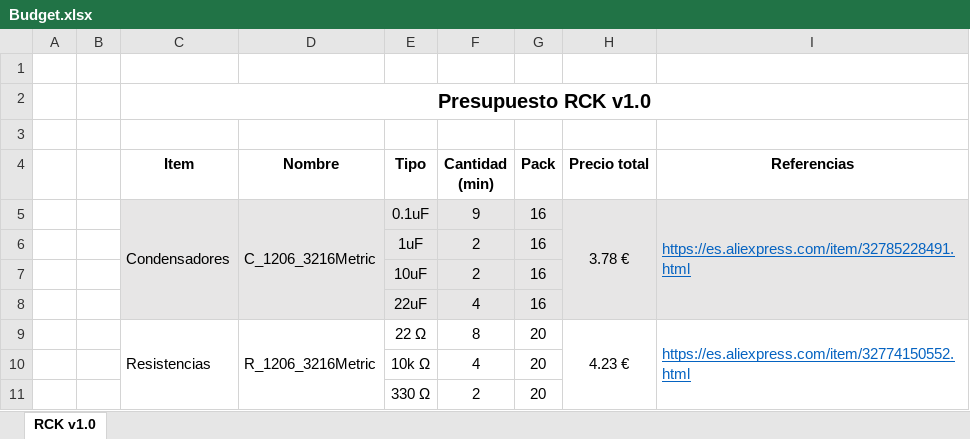
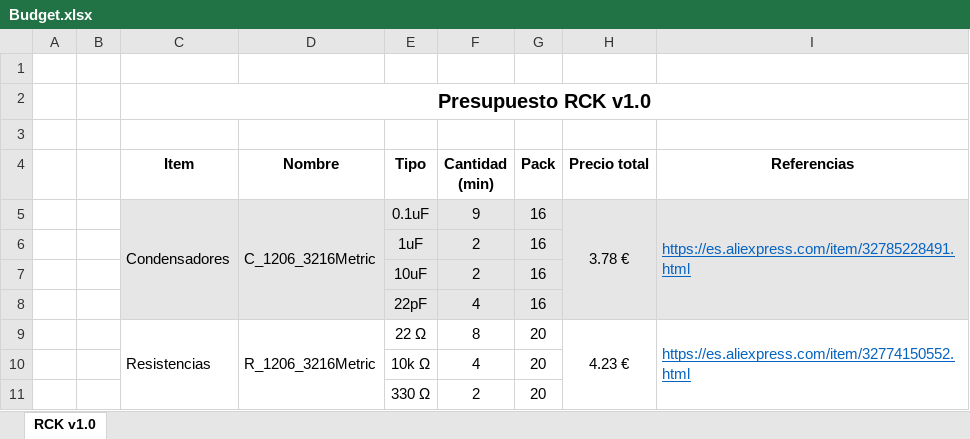
Before and after one commit to RReinosa/RCK, an Excel workbook: Budget.xlsx, sheet RCK v1.0, drawn as a sheet; only a part is shown; values as stored, in another font and other column widths than the file's, no borders; the diff names each change by its address in the sheet, - before the commit and + after, or states it on an @@ line.

```diff
--- a/Budget.xlsx (sheet RCK v1.0)
+++ b/Budget.xlsx (sheet RCK v1.0)
-E8 (Tipo): 22uF
+E8 (Tipo): 22pF
```
Also changed, not shown: 4 other files.
